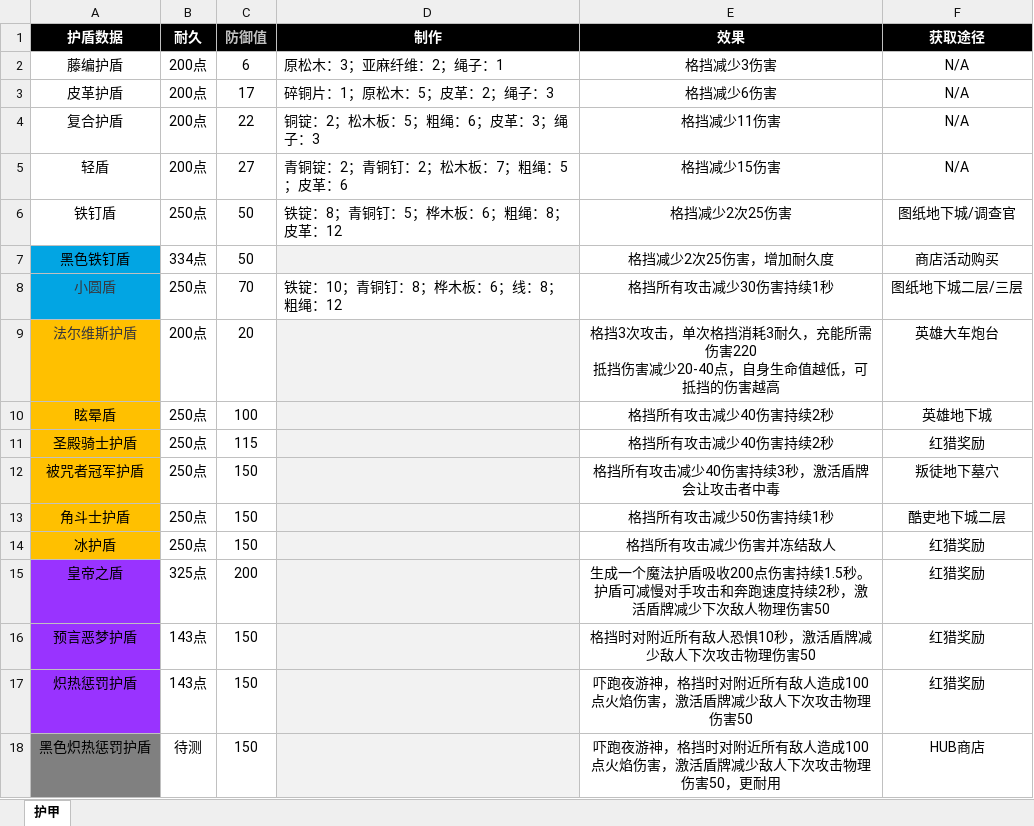
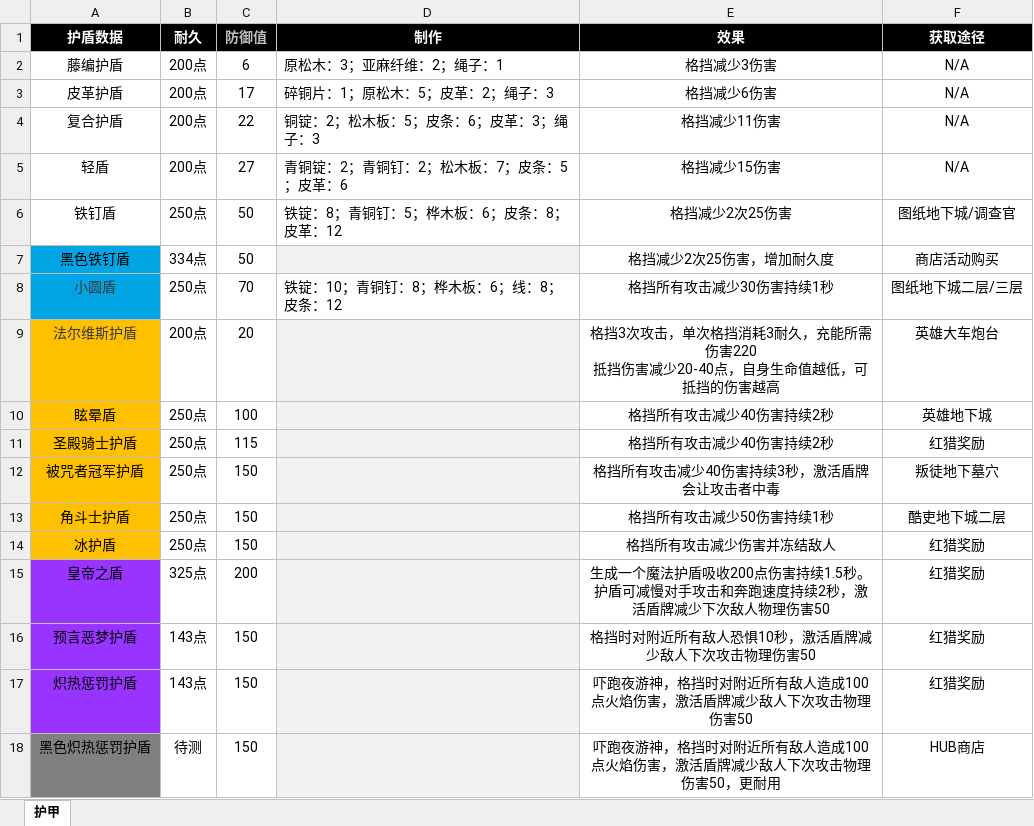
Before and after one commit to jasonXiao422/grimsoul-wiki, an Excel workbook: data-source/盾牌数据.xlsx, sheet 护甲, drawn as a sheet; values as stored, in another font and other column widths than the file's, no borders; the diff names each change by its address in the sheet, - before the commit and + after, or states it on an @@ line.

```diff
--- a/data-source/盾牌数据.xlsx (sheet 护甲)
+++ b/data-source/盾牌数据.xlsx (sheet 护甲)
-D4 (制作): 铜锭：2；松木板：5；粗绳：6；皮革：3；绳子：3
+D4 (制作): 铜锭：2；松木板：5；皮条：6；皮革：3；绳子：3
-D5 (制作): 青铜锭：2；青铜钉：2；松木板：7；粗绳：5；皮革：6
+D5 (制作): 青铜锭：2；青铜钉：2；松木板：7；皮条：5；皮革：6
-D6 (制作): 铁锭：8；青铜钉：5；桦木板：6；粗绳：8；皮革：12
+D6 (制作): 铁锭：8；青铜钉：5；桦木板：6；皮条：8；皮革：12
-D8 (制作): 铁锭：10；青铜钉：8；桦木板：6；线：8；粗绳：12
+D8 (制作): 铁锭：10；青铜钉：8；桦木板：6；线：8；皮条：12
```
Also changed, not shown: 20 other files.
